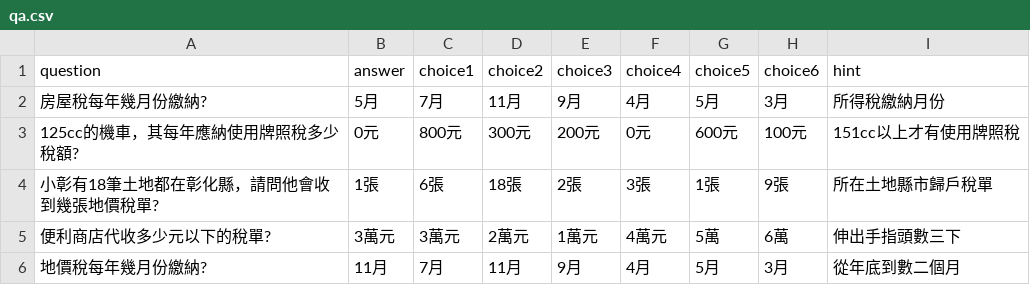
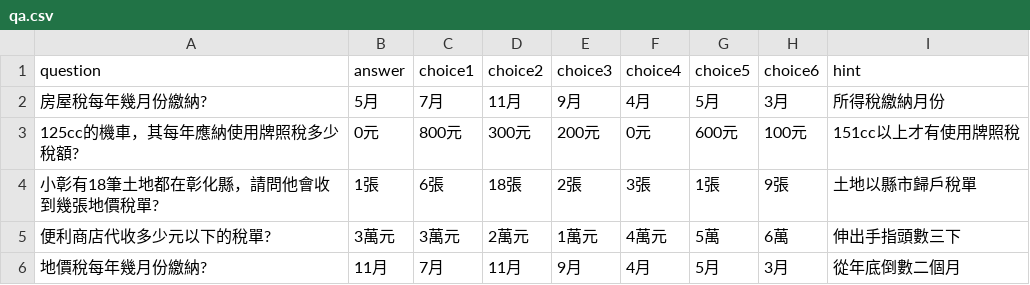
Before and after one commit to taiwanteam/mole, a CSV file: QA/qa.csv, drawn as a sheet.

Commit message:
Update qa.csv

```diff
--- a/QA/qa.csv
+++ b/QA/qa.csv
@@ -3,4 +3,4 @@ question,answer,choice1,choice2,choice3,choice4,choice5,choice6,hint
 125cc的機車，其每年應納使用牌照稅多少稅額?,0元,800元,300元,200元,0元,600元,100元,151cc以上才有使用牌照稅
-小彰有18筆土地都在彰化縣，請問他會收到幾張地價稅單?,1張,6張,18張,2張,3張,1張,9張,所在土地縣市歸戶稅單
+小彰有18筆土地都在彰化縣，請問他會收到幾張地價稅單?,1張,6張,18張,2張,3張,1張,9張,土地以縣市歸戶稅單
 便利商店代收多少元以下的稅單?,3萬元,3萬元,2萬元,1萬元,4萬元,5萬,6萬,伸出手指頭數三下
-地價稅每年幾月份繳納?,11月,7月,11月,9月,4月,5月,3月,從年底到數二個月
+地價稅每年幾月份繳納?,11月,7月,11月,9月,4月,5月,3月,從年底倒數二個月
```
